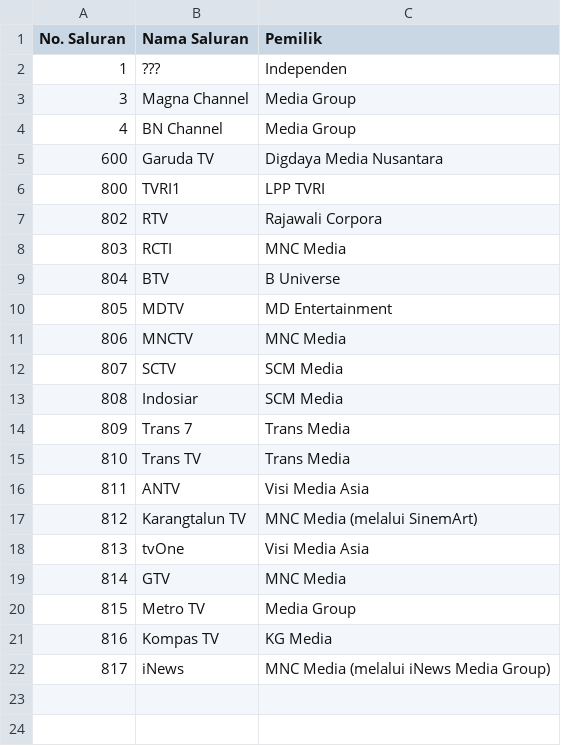
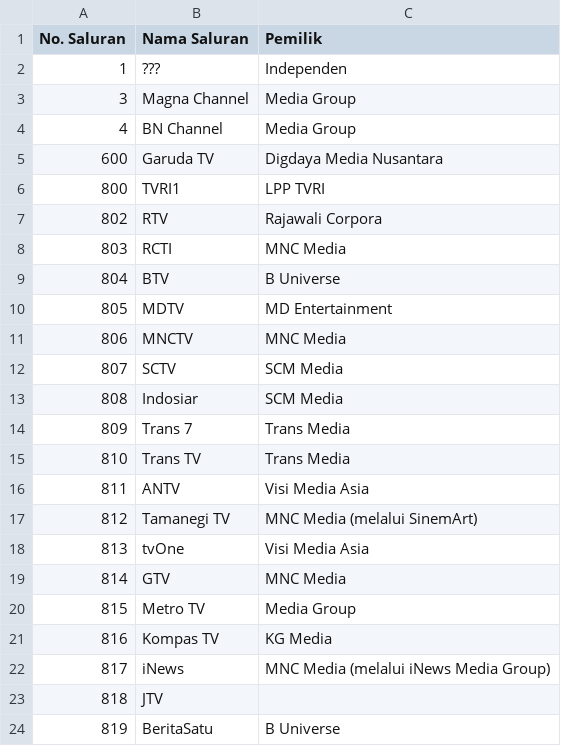
Before and after one commit to TG635-alt126xA/ExtendedMaster113, a CSV file: 274.csv, drawn as a sheet.

Commit message:
Update 274.csv

```diff
--- a/274.csv
+++ b/274.csv
@@ -16,3 +16,3 @@ No. Saluran,Nama Saluran,Pemilik
 811,ANTV,Visi Media Asia
-812,Karangtalun TV,MNC Media (melalui SinemArt)
+812,Tamanegi TV,MNC Media (melalui SinemArt)
 813,tvOne,Visi Media Asia
@@ -22 +22,3 @@ No. Saluran,Nama Saluran,Pemilik
 817,iNews,MNC Media (melalui iNews Media Group)
+818,JTV,
+819,BeritaSatu,B Universe
```
